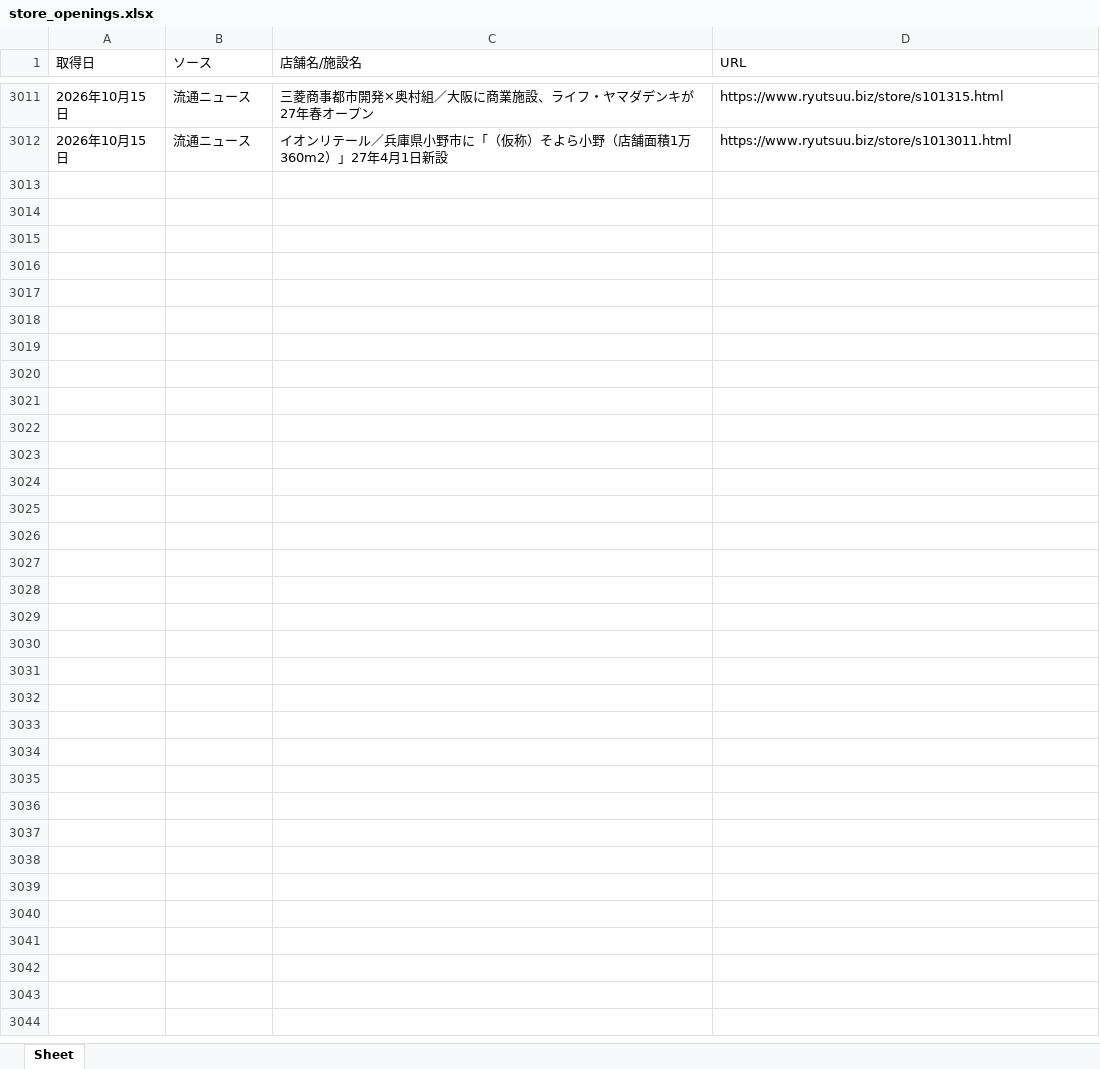
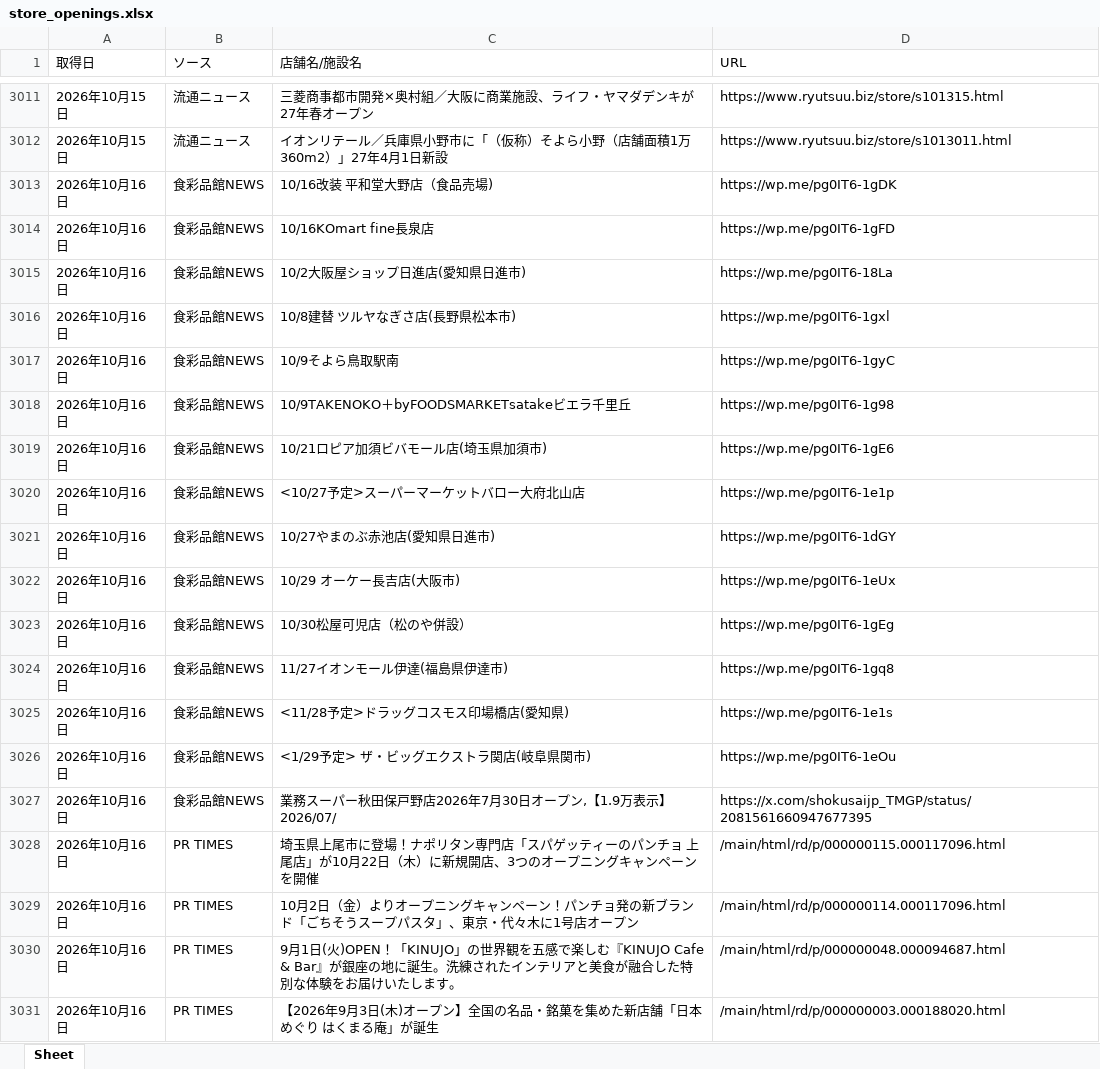
Before and after one commit to yujichan1-hub/newshop_collector, an Excel workbook: data/store_openings.xlsx, sheet Sheet, drawn as a sheet; only a part is shown, gaps mark what is left out; values as stored, in another font and other column widths than the file's, no borders; the diff covers the shown part only; the diff names each change by its address in the sheet, - before the commit and + after, or states it on an @@ line.

```diff
--- a/data/store_openings.xlsx (sheet Sheet)
+++ b/data/store_openings.xlsx (sheet Sheet)
+row 3013: 2026年10月16日 | 食彩品館NEWS | 10/16改装 平和堂大野店（食品売場) | https://wp.me/pg0IT6-1gDK
+row 3014: 2026年10月16日 | 食彩品館NEWS | 10/16KOmart fine長泉店 | https://wp.me/pg0IT6-1gFD
+row 3015: 2026年10月16日 | 食彩品館NEWS | 10/2大阪屋ショップ日進店(愛知県日進市) | https://wp.me/pg0IT6-18La
+row 3016: 2026年10月16日 | 食彩品館NEWS | 10/8建替 ツルヤなぎさ店(長野県松本市) | https://wp.me/pg0IT6-1gxl
+row 3017: 2026年10月16日 | 食彩品館NEWS | 10/9そよら鳥取駅南 | https://wp.me/pg0IT6-1gyC
+row 3018: 2026年10月16日 | 食彩品館NEWS | 10/9TAKENOKO＋byFOODSMARKETsatakeビエラ千里丘 | https://wp.me/pg0IT6-1g98
+row 3019: 2026年10月16日 | 食彩品館NEWS | 10/21ロピア加須ビバモール店(埼玉県加須市) | https://wp.me/pg0IT6-1gE6
+row 3020: 2026年10月16日 | 食彩品館NEWS | <10/27予定>スーパーマーケットバロー大府北山店 | https://wp.me/pg0IT6-1e1p
+row 3021: 2026年10月16日 | 食彩品館NEWS | 10/27やまのぶ赤池店(愛知県日進市) | https://wp.me/pg0IT6-1dGY
+row 3022: 2026年10月16日 | 食彩品館NEWS | 10/29 オーケー長吉店(大阪市) | https://wp.me/pg0IT6-1eUx
+row 3023: 2026年10月16日 | 食彩品館NEWS | 10/30松屋可児店（松のや併設） | https://wp.me/pg0IT6-1gEg
+row 3024: 2026年10月16日 | 食彩品館NEWS | 11/27イオンモール伊達(福島県伊達市) | https://wp.me/pg0IT6-1gq8
+row 3025: 2026年10月16日 | 食彩品館NEWS | <11/28予定>ドラッグコスモス印場橋店(愛知県) | https://wp.me/pg0IT6-1e1s
+row 3026: 2026年10月16日 | 食彩品館NEWS | <1/29予定> ザ・ビッグエクストラ関店(岐阜県関市) | https://wp.me/pg0IT6-1eOu
+row 3027: 2026年10月16日 | 食彩品館NEWS | 業務スーパー秋田保戸野店2026年7月30日オープン,【1.9万表示】2026/07/ | https://x.com/shokusaijp_TMGP/status/2081561660947677395
+row 3028: 2026年10月16日 | PR TIMES | 埼玉県上尾市に登場！ナポリタン専門店「スパゲッティーのパンチョ 上尾店」が10月22日（木）に新規開店、3つのオープニングキャンペーンを開催 | /main/html/rd/p/000000115.000117096.html
+row 3029: 2026年10月16日 | PR TIMES | 10月2日（金）よりオープニングキャンペーン！パンチョ発の新ブランド「ごちそうスープパスタ」、東京・代々木に1号店オープン | /main/html/rd/p/000000114.000117096.html
+row 3030: 2026年10月16日 | PR TIMES | 9月1日(火)OPEN！「KINUJO」の世界観を五感で楽しむ『KINUJO Cafe & Bar』が銀座の地に誕生。洗練されたインテリアと美食が融合した特別な体験をお届けいたします。 | /main/html/rd/p/000000048.000094687.html
+row 3031: 2026年10月16日 | PR TIMES | 【2026年9月3日(木)オープン】全国の名品・銘菓を集めた新店舗「日本めぐり はくまる庵」が誕生 | /main/html/rd/p/000000003.000188020.html
```
Also changed, not shown: 56 added rows elsewhere in this sheet, 1 other file.
